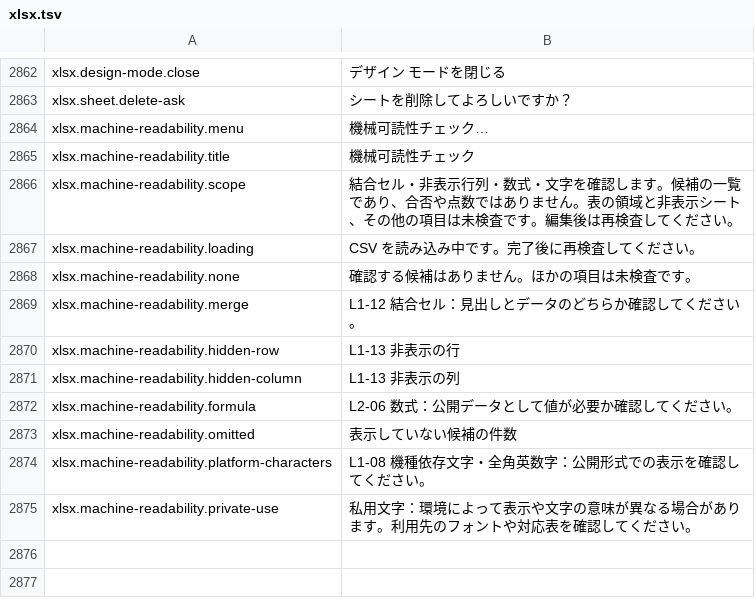
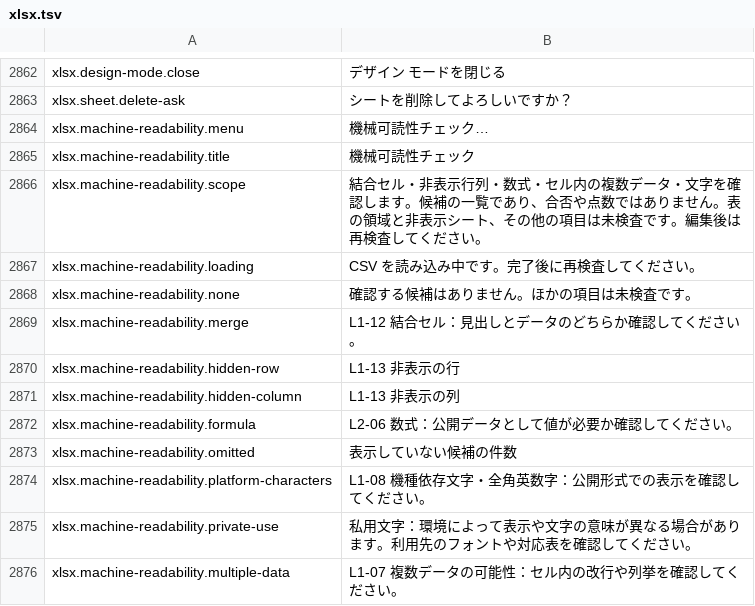
Before and after one commit to masanork/ibis-office, a TSV file: crates/ibis-office-base/i18n/ja/xlsx.tsv, drawn as a sheet; only a part is shown, gaps mark what is left out.

Commit message:
Flag possible multiple values in one cell

```diff
--- a/crates/ibis-office-base/i18n/ja/xlsx.tsv
+++ b/crates/ibis-office-base/i18n/ja/xlsx.tsv
@@ -2865,3 +2865,3 @@ xlsx.machine-readability.menu	機械可読性チェック…
 xlsx.machine-readability.title	機械可読性チェック
-xlsx.machine-readability.scope	結合セル・非表示行列・数式・文字を確認します。候補の一覧であり、合否や点数ではありません。表の領域と非表示シート、その他の項目は未検査です。編集後は再検査してください。
+xlsx.machine-readability.scope	結合セル・非表示行列・数式・セル内の複数データ・文字を確認します。候補の一覧であり、合否や点数ではありません。表の領域と非表示シート、その他の項目は未検査です。編集後は再検査してください。
 xlsx.machine-readability.loading	CSV を読み込み中です。完了後に再検査してください。
@@ -2875 +2875,2 @@ xlsx.machine-readability.platform-characters	L1-08 機種依存文字・全角
 xlsx.machine-readability.private-use	私用文字：環境によって表示や文字の意味が異なる場合があります。利用先のフォントや対応表を確認してください。
+xlsx.machine-readability.multiple-data	L1-07 複数データの可能性：セル内の改行や列挙を確認してください。
```
Also changed, not shown: crates/ibis-office-base/i18n/en/xlsx.tsv, 14 other files.
